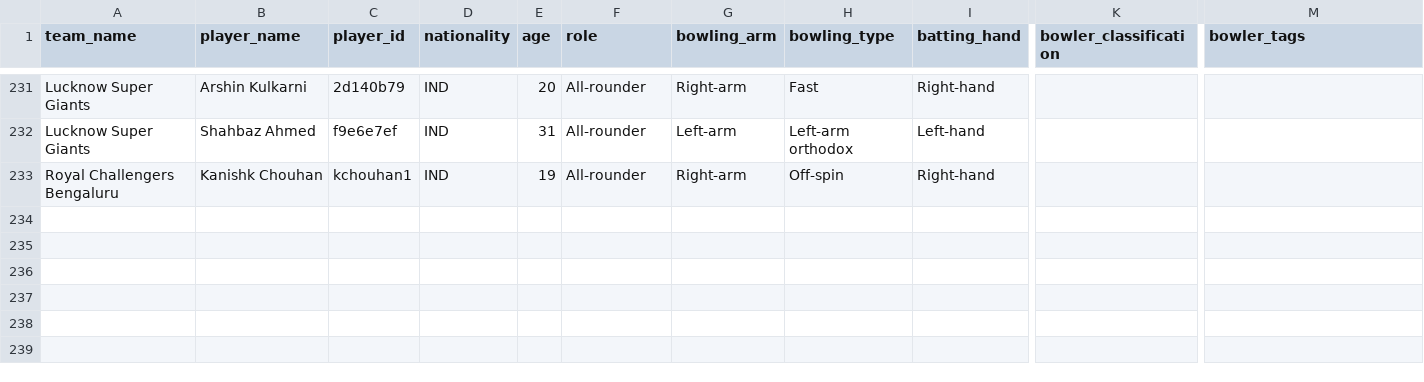
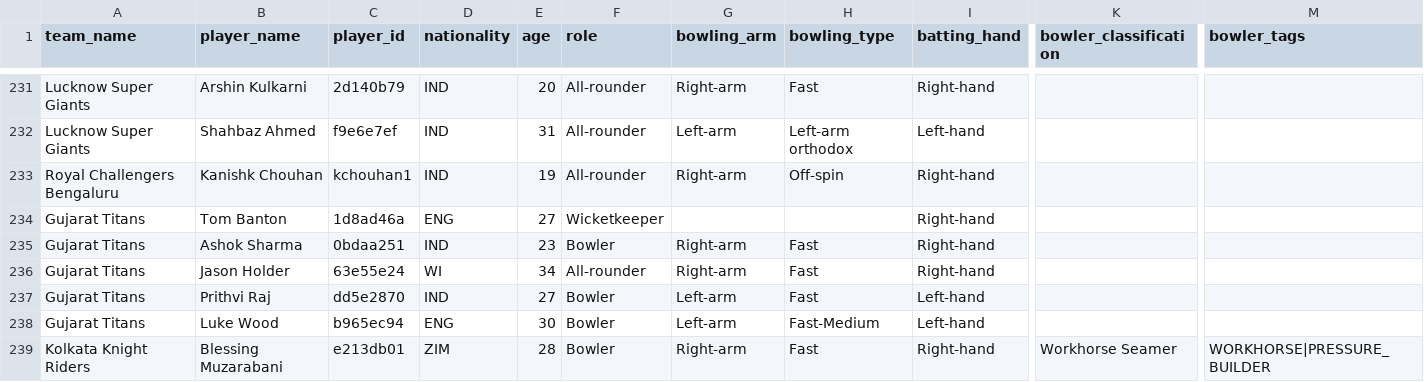
Before and after one commit to dwijesh-r/cricket-playbook, a CSV file: data/ipl_2026_squads.csv, drawn as a sheet; only a part is shown, gaps mark what is left out; rows hold the shown columns only; the diff names each change by its address in the sheet, - before the commit and + after, or states it on an @@ line.

```diff
--- a/data/ipl_2026_squads.csv
+++ b/data/ipl_2026_squads.csv
+row 234: Gujarat Titans | Tom Banton | 1d8ad46a | ENG | 27 | Wicketkeeper |  |  | Right-hand
+row 235: Gujarat Titans | Ashok Sharma | 0bdaa251 | IND | 23 | Bowler | Right-arm | Fast | Right-hand
+row 236: Gujarat Titans | Jason Holder | 63e55e24 | WI | 34 | All-rounder | Right-arm | Fast | Right-hand
+row 237: Gujarat Titans | Prithvi Raj | dd5e2870 | IND | 27 | Bowler | Left-arm | Fast | Left-hand
+row 238: Gujarat Titans | Luke Wood | b965ec94 | ENG | 30 | Bowler | Left-arm | Fast-Medium | Left-hand
+row 239: Kolkata Knight Riders | Blessing Muzarabani | e213db01 | ZIM | 28 | Bowler | Right-arm | Fast | Right-hand | Workhorse Seamer | WORKHORSE|PRESSURE_BUILDER
```
Also changed, not shown: data/ipl_2026_player_contracts.csv, 1 other file.
